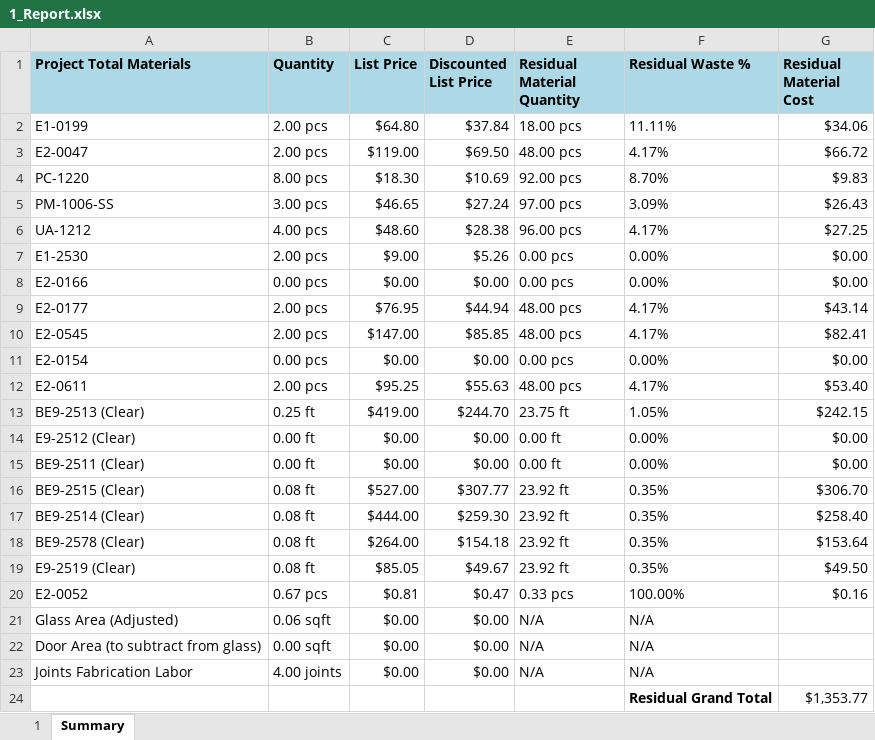
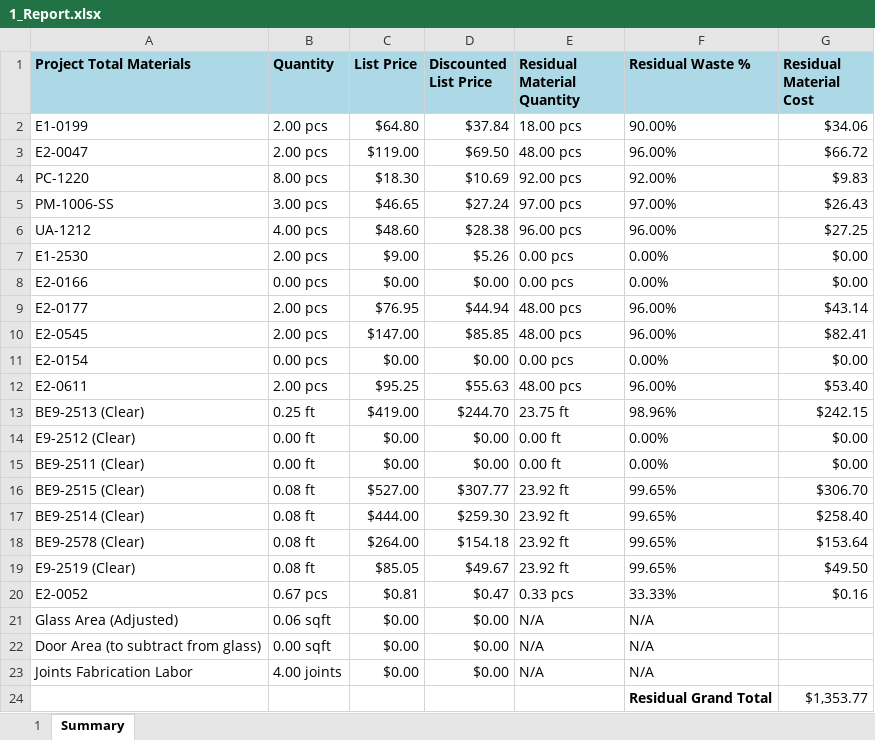
Before and after one commit to anthonyw298/Estimation, an Excel workbook: projects/1_Report.xlsx, sheet Summary, drawn as a sheet; only a part is shown; values as stored, in another font and other column widths than the file's, no borders; the diff names each change by its address in the sheet, - before the commit and + after, or states it on an @@ line.

Commit message:
Fixed Residual Percentages

```diff
--- a/projects/1_Report.xlsx (sheet Summary)
+++ b/projects/1_Report.xlsx (sheet Summary)
-F2 (Residual Waste %): 11.11%
+F2 (Residual Waste %): 90.00%
-F3 (Residual Waste %): 4.17%
+F3 (Residual Waste %): 96.00%
-F4 (Residual Waste %): 8.70%
+F4 (Residual Waste %): 92.00%
-F5 (Residual Waste %): 3.09%
+F5 (Residual Waste %): 97.00%
-F6 (Residual Waste %): 4.17%
+F6 (Residual Waste %): 96.00%
-F9:F10 (Residual Waste %): 4.17%
+F9:F10 (Residual Waste %): 96.00%
-F12 (Residual Waste %): 4.17%
+F12 (Residual Waste %): 96.00%
-F13 (Residual Waste %): 1.05%
+F13 (Residual Waste %): 98.96%
-F16:F19 (Residual Waste %): 0.35%
+F16:F19 (Residual Waste %): 99.65%
-F20 (Residual Waste %): 100.00%
+F20 (Residual Waste %): 33.33%
```
Also changed, not shown: 2 other files.
